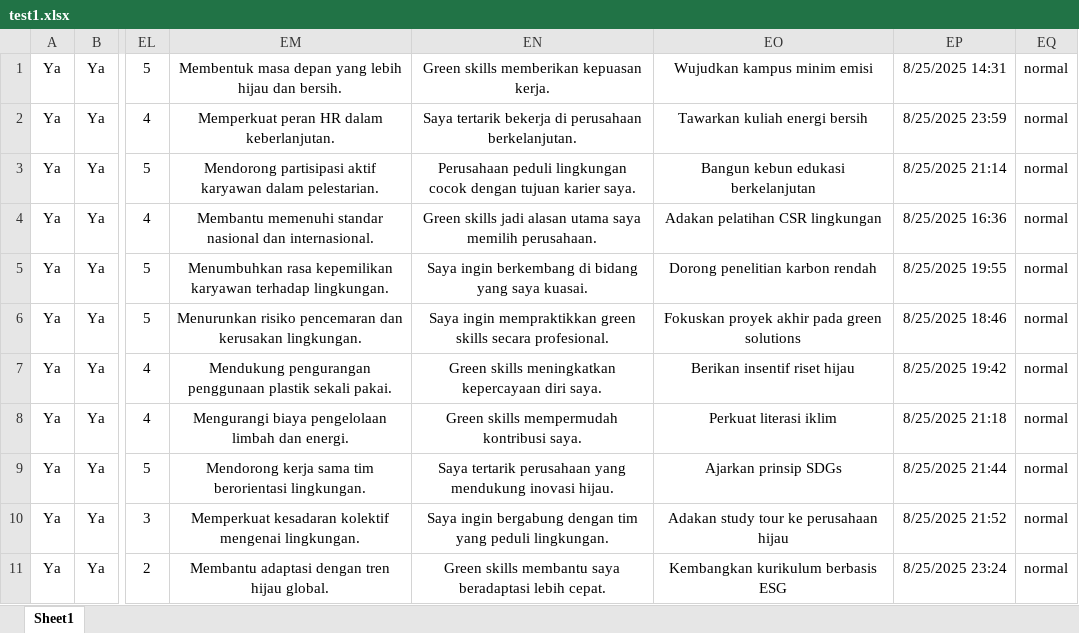
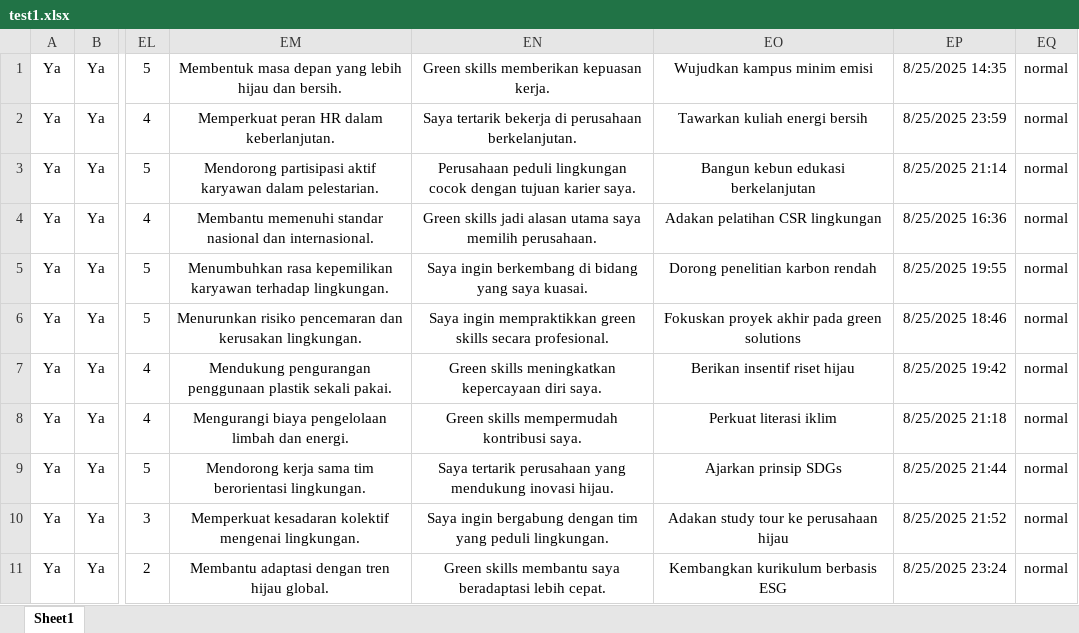
Before and after one commit to Ahmdfdhilah/autoamte_gform, an Excel workbook: test1.xlsx, sheet Sheet1, drawn as a sheet; only a part is shown, gaps mark what is left out; values as stored, in another font and other column widths than the file's, no borders; the diff names each change by its address in the sheet, - before the commit and + after, or states it on an @@ line.

```diff
--- a/test1.xlsx (sheet Sheet1)
+++ b/test1.xlsx (sheet Sheet1)
-EP1: 8/25/2025 14:31
+EP1: 8/25/2025 14:35
```
Also changed, not shown: 2 other files.
